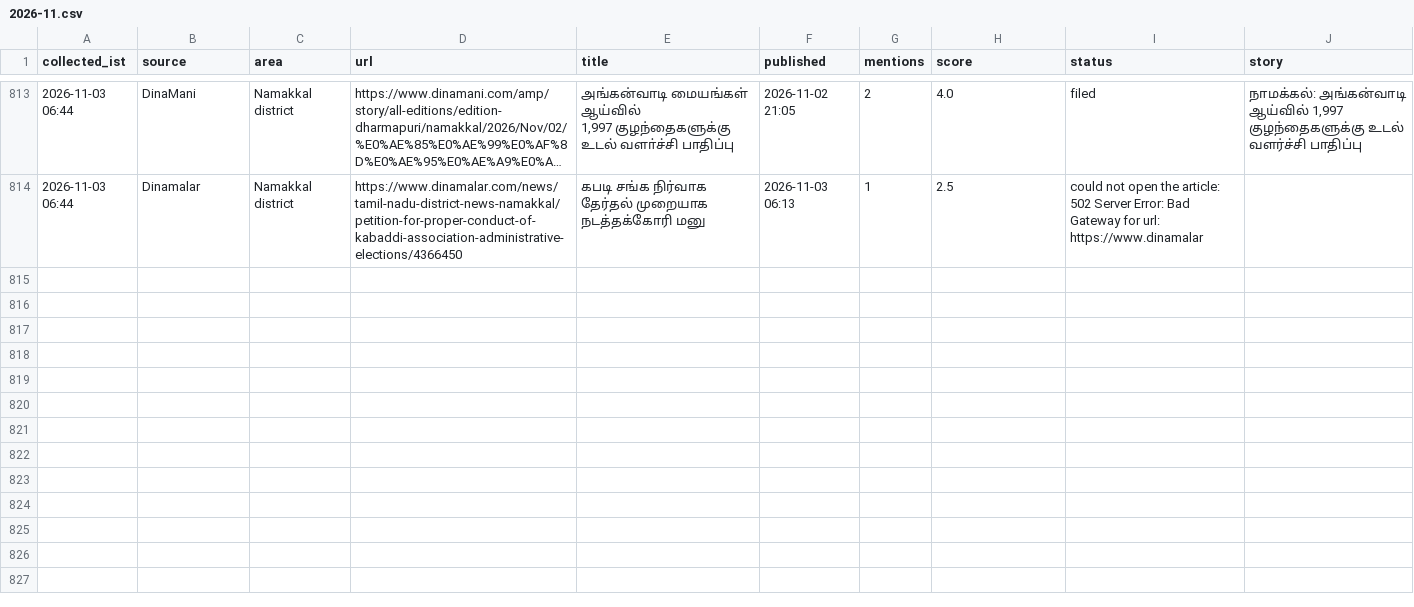
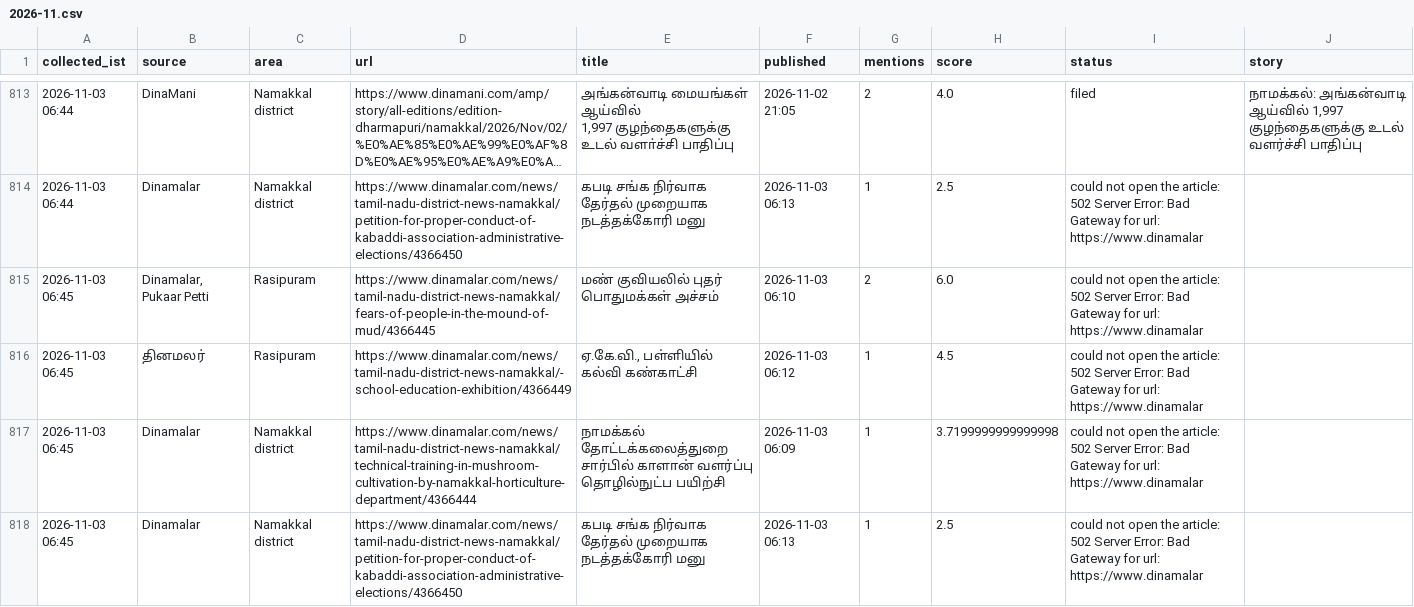
Before and after one commit to news360-tn/news360-autopost, a CSV file: research_free/archive/2026-11.csv, drawn as a sheet; only a part is shown, gaps mark what is left out; long unchanged cells end in ….

Commit message:
story writer log

```diff
--- a/research_free/archive/2026-11.csv
+++ b/research_free/archive/2026-11.csv
@@ -824 +824,5 @@ collected_ist,source,area,url,title,published,mentions,score,status,story
 2026-11-03 06:44,Dinamalar,Namakkal district,https://www.dinamalar.com/news/tamil-nadu-district-news-namakkal/petition-for-proper-conduct-of-kabaddi-association-administrative-elections/4366450,கபடி சங்க நிர்வாக தேர்தல் முறையாக நடத்தக்கோரி மனு,2026-11-03 06:13,1,2.5,could not open the article: 502 Server Error: Bad Gateway for url: https://www.dinamalar,
+2026-11-03 06:45,"Dinamalar, Pukaar Petti",Rasipuram,https://www.dinamalar.com/news/tamil-nadu-district-news-namakkal/fears-of-people-in-the-mound-of-mud/4366445,மண் குவியலில் புதர் பொதுமக்கள் அச்சம்,2026-11-03 06:10,2,6.0,could not open the article: 502 Server Error: Bad Gateway for url: https://www.dinamalar,
+2026-11-03 06:45,தினமலர்,Rasipuram,https://www.dinamalar.com/news/tamil-nadu-district-news-namakkal/-school-education-exhibition/4366449,"ஏ.கே.வி., பள்ளியில் கல்வி கண்காட்சி",2026-11-03 06:12,1,4.5,could not open the article: 502 Server Error: Bad Gateway for url: https://www.dinamalar,
+2026-11-03 06:45,Dinamalar,Namakkal district,https://www.dinamalar.com/news/tamil-nadu-district-news-namakkal/technical-training-in-mushroom-cultivation-by-namakkal-horticulture-department/4366444,நாமக்கல் தோட்டக்கலைத்துறை சார்பில் காளான் வளர்ப்பு தொழில்நுட்ப பயிற்சி,2026-11-03 06:09,1,3.7199999999999998,could not open the article: 502 Server Error: Bad Gateway for url: https://www.dinamalar,
+2026-11-03 06:45,Dinamalar,Namakkal district,https://www.dinamalar.com/news/tamil-nadu-district-news-namakkal/petition-for-proper-conduct-of-kabaddi-association-administrative-elections/4366450,கபடி சங்க நிர்வாக தேர்தல் முறையாக நடத்தக்கோரி மனு,2026-11-03 06:13,1,2.5,could not open the article: 502 Server Error: Bad Gateway for url: https://www.dinamalar,
```
Also changed, not shown: 4 other files.
